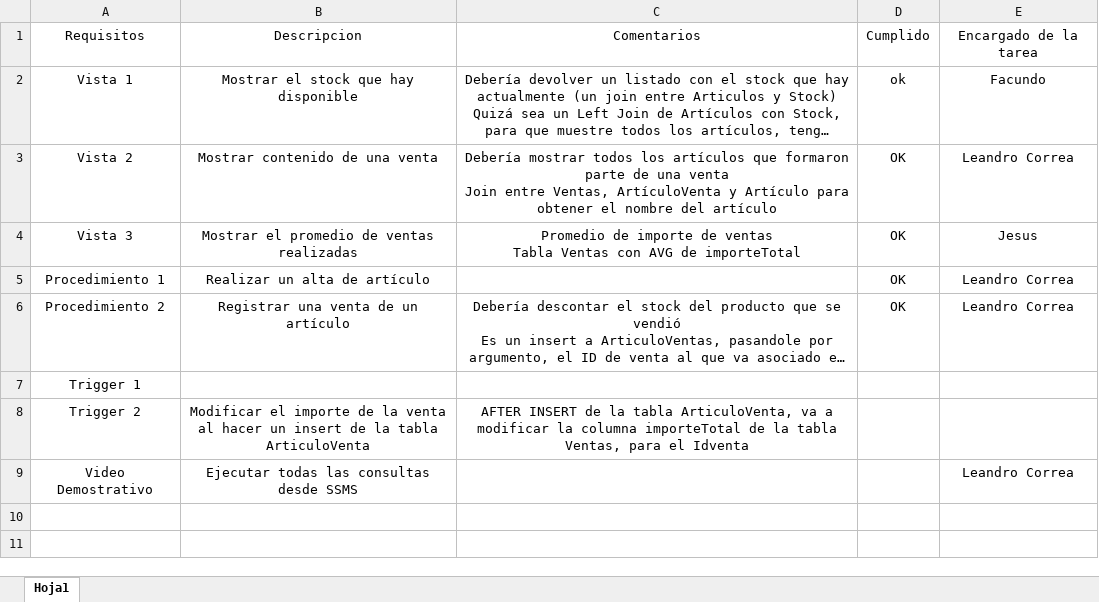
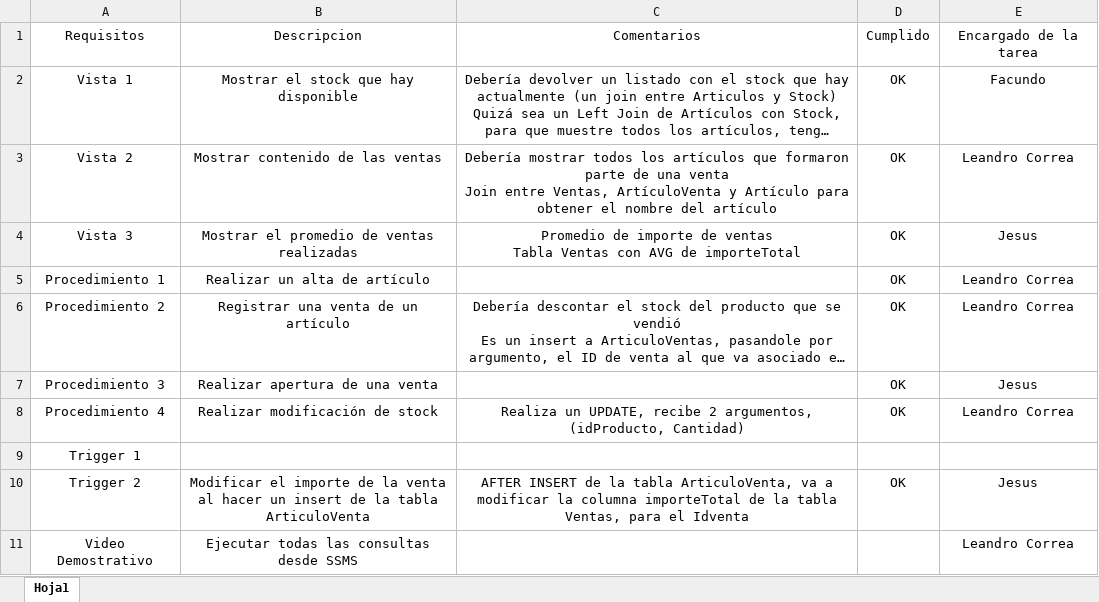
Before and after one commit to Salchy/TP-integrador-dbii, an Excel workbook: Requisitos.xlsx, sheet Hoja1, drawn as a sheet; long unchanged cells end in …; values as stored, in another font and other column widths than the file's, no borders; table styles not drawn; addresses are those after the commit; the diff names each change by its address in the sheet, - before the commit and + after, or states it on an @@ line.

```diff
--- a/Requisitos.xlsx (sheet Hoja1)
+++ b/Requisitos.xlsx (sheet Hoja1)
-D2: ok
+D2: OK
-B3: Mostrar contenido de una venta
+B3: Mostrar contenido de las ventas
+row 7: Procedimiento 3 | Realizar apertura de una venta |  | OK | Jesus
+row 8: Procedimiento 4 | Realizar modificación de stock | Realiza un UPDATE, recibe 2 argumentos, (idProducto, Cantidad) | OK | Leandro Correa
-D10: (empty)
+D10: OK
-E10: (empty)
+E10: Jesus
```
Also changed, not shown: 9 other files.
